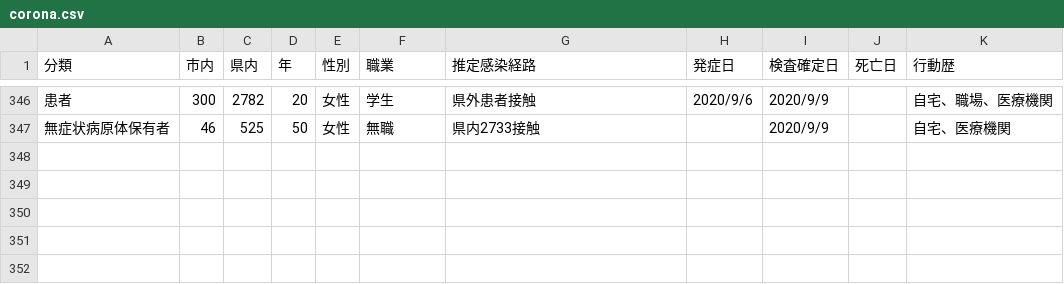
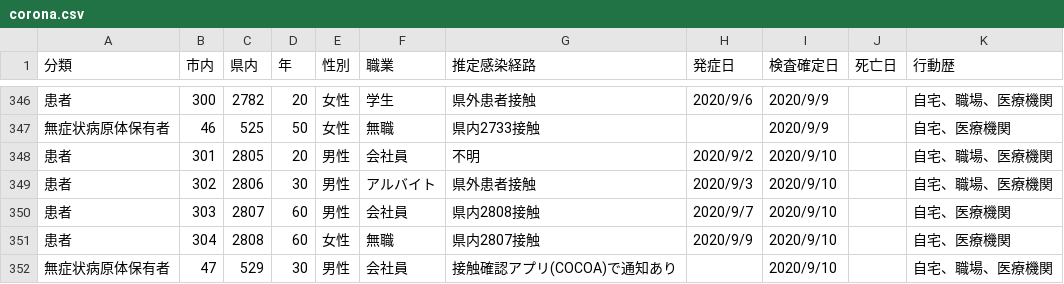
Before and after one commit to mine820/COVID-19, a CSV file: corona.csv, drawn as a sheet; only a part is shown, gaps mark what is left out; the diff names each change by its address in the sheet, - before the commit and + after, or states it on an @@ line.

```diff
--- a/corona.csv
+++ b/corona.csv
+row 348: 患者 | 301 | 2805 | 20 | 男性 | 会社員 | 不明 | 2020/9/2 | 2020/9/10 |  | 自宅、職場、医療機関
+row 349: 患者 | 302 | 2806 | 30 | 男性 | アルバイト | 県外患者接触 | 2020/9/3 | 2020/9/10 |  | 自宅、職場、医療機関
+row 350: 患者 | 303 | 2807 | 60 | 男性 | 会社員 | 県内2808接触 | 2020/9/7 | 2020/9/10 |  | 自宅、医療機関
+row 351: 患者 | 304 | 2808 | 60 | 女性 | 無職 | 県内2807接触 | 2020/9/9 | 2020/9/10 |  | 自宅、医療機関
+row 352: 無症状病原体保有者 | 47 | 529 | 30 | 男性 | 会社員 | 接触確認アプリ(COCOA)で通知あり |  | 2020/9/10 |  | 自宅、職場、医療機関
```
Also changed, not shown: 4 other files.
